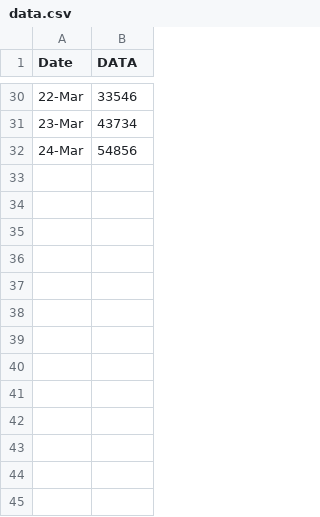
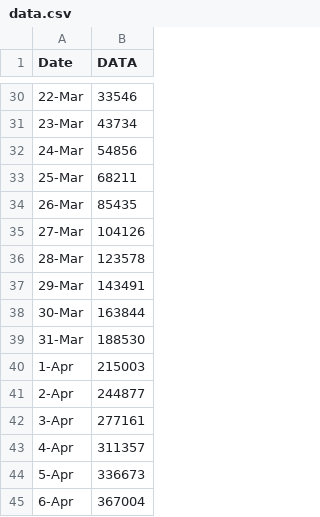
Before and after one commit to jschaub30/corona-projections, a CSV file: data.csv, drawn as a sheet; only a part is shown, gaps mark what is left out; the diff names each change by its address in the sheet, - before the commit and + after, or states it on an @@ line.

Commit message:
Added data and links in subtitle

```diff
--- a/data.csv
+++ b/data.csv
+row 33: 25-Mar | 68211
+row 34: 26-Mar | 85435
+row 35: 27-Mar | 104126
+row 36: 28-Mar | 123578
+row 37: 29-Mar | 143491
+row 38: 30-Mar | 163844
+row 39: 31-Mar | 188530
+row 40: 1-Apr | 215003
+row 41: 2-Apr | 244877
+row 42: 3-Apr | 277161
+row 43: 4-Apr | 311357
+row 44: 5-Apr | 336673
+row 45: 6-Apr | 367004
```
Also changed, not shown: 1 other file.
